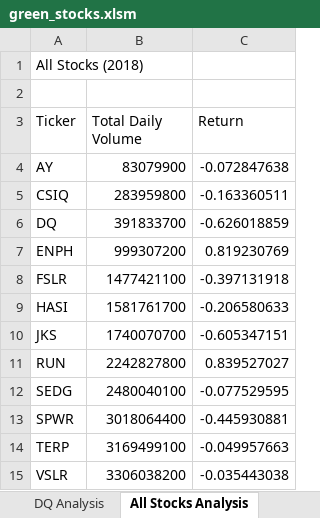
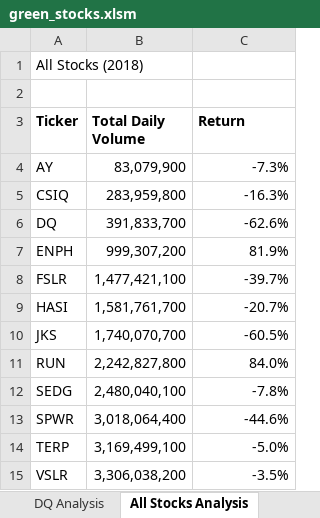
Before and after one commit to travisdharry/stock-analysis, an Excel workbook: green_stocks.xlsm, sheet All Stocks Analysis, drawn as a sheet; values as stored, in another font and other column widths than the file's, no borders; the diff names each change by its address in the sheet, - before the commit and + after, or states it on an @@ line.

Commit message:
Static Formatting

```diff
--- a/green_stocks.xlsm (sheet All Stocks Analysis)
+++ b/green_stocks.xlsm (sheet All Stocks Analysis)
-A3:C3 bold: off
+A3:C3 bold: on
-B4 (Total Daily Volume): 83079900
+B4 (Total Daily Volume): 83,079,900
-C4 (Return): -0.072847638
+C4 (Return): -7.3%
-B5 (Total Daily Volume): 283959800
+B5 (Total Daily Volume): 283,959,800
-C5 (Return): -0.163360511
+C5 (Return): -16.3%
-B6 (Total Daily Volume): 391833700
+B6 (Total Daily Volume): 391,833,700
-C6 (Return): -0.626018859
+C6 (Return): -62.6%
-B7 (Total Daily Volume): 999307200
+B7 (Total Daily Volume): 999,307,200
-C7 (Return): 0.819230769
+C7 (Return): 81.9%
-B8 (Total Daily Volume): 1477421100
+B8 (Total Daily Volume): 1,477,421,100
-C8 (Return): -0.397131918
+C8 (Return): -39.7%
-B9 (Total Daily Volume): 1581761700
+B9 (Total Daily Volume): 1,581,761,700
-C9 (Return): -0.206580633
+C9 (Return): -20.7%
-B10 (Total Daily Volume): 1740070700
+B10 (Total Daily Volume): 1,740,070,700
-C10 (Return): -0.605347151
+C10 (Return): -60.5%
-B11 (Total Daily Volume): 2242827800
+B11 (Total Daily Volume): 2,242,827,800
-C11 (Return): 0.839527027
+C11 (Return): 84.0%
-B12 (Total Daily Volume): 2480040100
+B12 (Total Daily Volume): 2,480,040,100
-C12 (Return): -0.077529595
+C12 (Return): -7.8%
-B13 (Total Daily Volume): 3018064400
+B13 (Total Daily Volume): 3,018,064,400
-C13 (Return): -0.445930881
+C13 (Return): -44.6%
-B14 (Total Daily Volume): 3169499100
+B14 (Total Daily Volume): 3,169,499,100
-C14 (Return): -0.049957663
+C14 (Return): -5.0%
-B15 (Total Daily Volume): 3306038200
+B15 (Total Daily Volume): 3,306,038,200
-C15 (Return): -0.035443038
+C15 (Return): -3.5%
```
